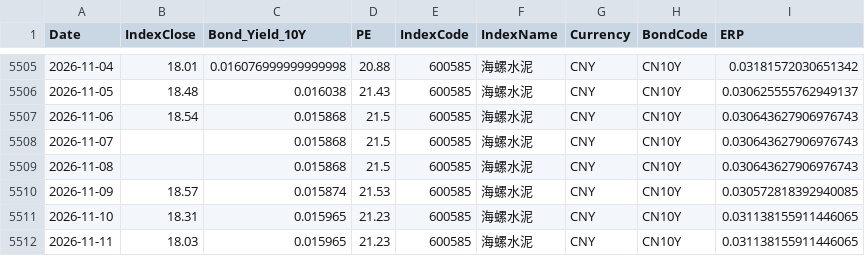
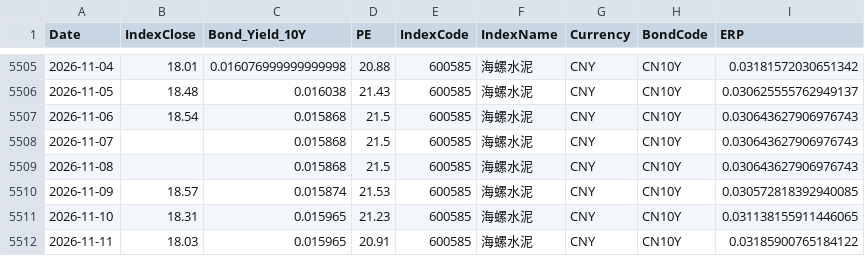
Before and after one commit to ChiaraVan1/equity-risk-premium-monitor, a CSV file: data/erp_600585.csv, drawn as a sheet; only a part is shown, gaps mark what is left out.

```diff
--- a/data/erp_600585.csv
+++ b/data/erp_600585.csv
@@ -5511,2 +5511,2 @@
 2026-11-10,18.31,0.015965,21.23,600585,海螺水泥,CNY,CN10Y,0.031138155911446065
-2026-11-11,18.03,0.015965,21.23,600585,海螺水泥,CNY,CN10Y,0.031138155911446065
+2026-11-11,18.03,0.015965,20.91,600585,海螺水泥,CNY,CN10Y,0.03185900765184122
```
Also changed, not shown: data/erp_600600.csv, data/etf_nav.csv, 6 other files.
